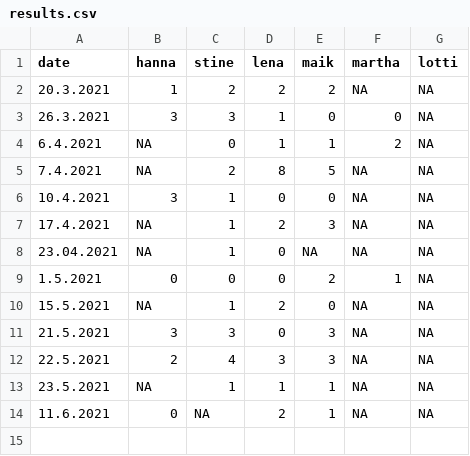
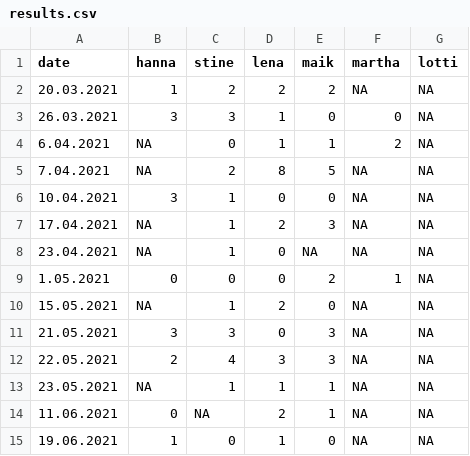
Before and after one commit to mkthalmann/Burn, a CSV file: data/results.csv, drawn as a sheet.

```diff
--- a/data/results.csv
+++ b/data/results.csv
@@ -1,14 +1,15 @@
 date;hanna;stine;lena;maik;martha;lotti
-20.3.2021;1;2;2;2;NA;NA
-26.3.2021;3;3;1;0;0;NA
-6.4.2021;NA;0;1;1;2;NA
-7.4.2021;NA;2;8;5;NA;NA
-10.4.2021;3;1;0;0;NA;NA
-17.4.2021;NA;1;2;3;NA;NA
+20.03.2021;1;2;2;2;NA;NA
+26.03.2021;3;3;1;0;0;NA
+6.04.2021;NA;0;1;1;2;NA
+7.04.2021;NA;2;8;5;NA;NA
+10.04.2021;3;1;0;0;NA;NA
+17.04.2021;NA;1;2;3;NA;NA
 23.04.2021;NA;1;0;NA;NA;NA
-1.5.2021;0;0;0;2;1;NA
-15.5.2021;NA;1;2;0;NA;NA
-21.5.2021;3;3;0;3;NA;NA
-22.5.2021;2;4;3;3;NA;NA
-23.5.2021;NA;1;1;1;NA;NA
-11.6.2021;0;NA;2;1;NA;NA
+1.05.2021;0;0;0;2;1;NA
+15.05.2021;NA;1;2;0;NA;NA
+21.05.2021;3;3;0;3;NA;NA
+22.05.2021;2;4;3;3;NA;NA
+23.05.2021;NA;1;1;1;NA;NA
+11.06.2021;0;NA;2;1;NA;NA
+19.06.2021;1;0;1;0;NA;NA
```
Also changed, not shown: data/most.csv, 2 other files.
